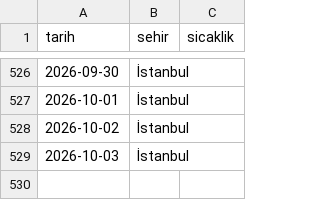
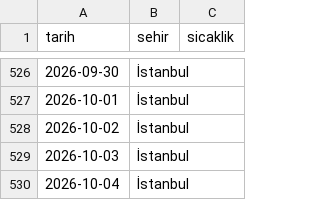
Before and after one commit to zeyneperdogdu/weather-scraper, a CSV file: weather_data.csv, drawn as a sheet; only a part is shown, gaps mark what is left out; the diff names each change by its address in the sheet, - before the commit and + after, or states it on an @@ line.

```diff
--- a/weather_data.csv
+++ b/weather_data.csv
+row 530: 2026-10-04 | İstanbul
```
